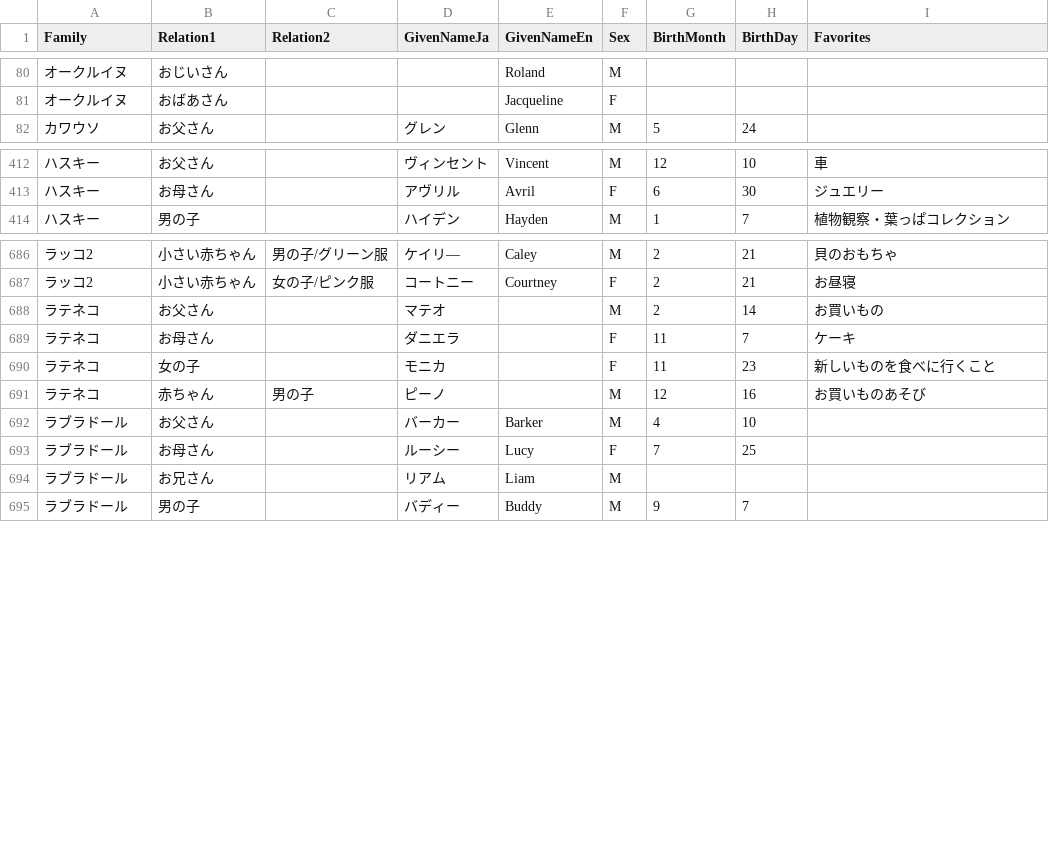
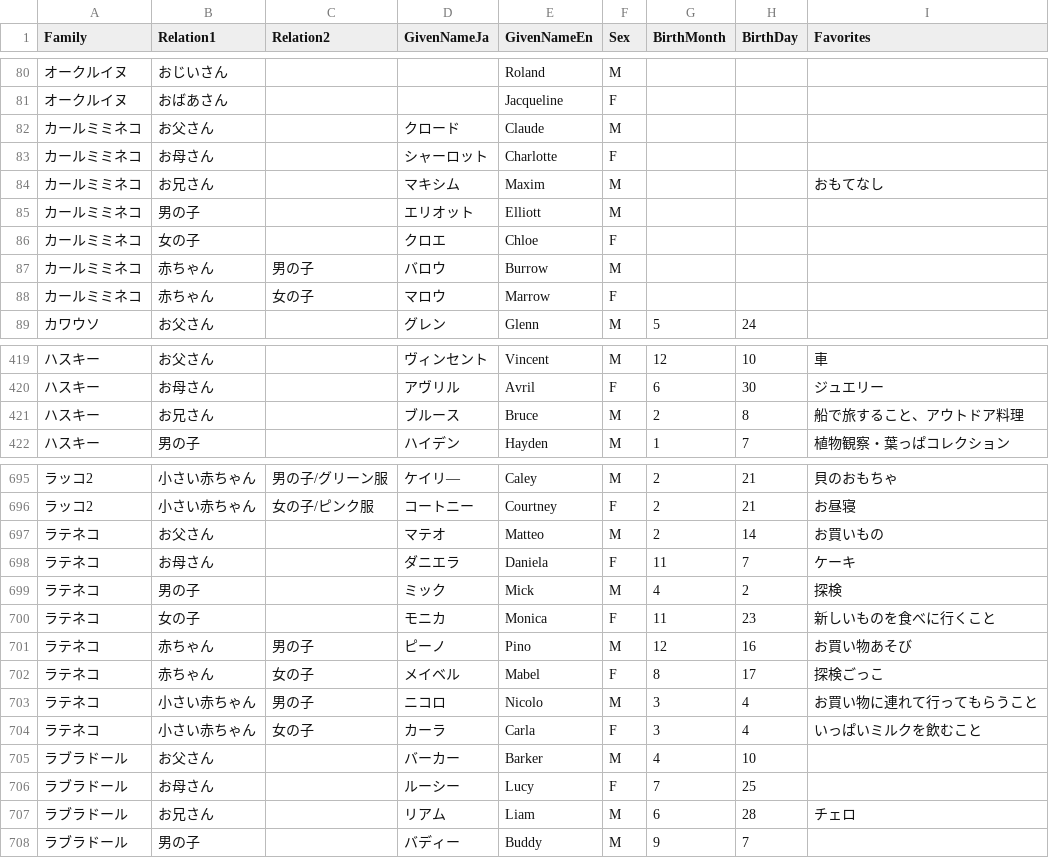
Before and after one commit to ohtake/birthday-calendar, a TSV file: data/sylvanian.tsv, drawn as a sheet; only a part is shown, gaps mark what is left out; the diff covers the shown part only.

Commit message:
Add and update sylvanians

```diff
--- a/data/sylvanian.tsv
+++ b/data/sylvanian.tsv
@@ -81,2 +81,9 @@ Family	Relation1	Relation2	GivenNameJa	GivenNameEn	Sex	BirthMonth	BirthDay	Favor
 オークルイヌ	おばあさん			Jacqueline	F			
+カールミミネコ	お父さん		クロード	Claude	M			
+カールミミネコ	お母さん		シャーロット	Charlotte	F			
+カールミミネコ	お兄さん		マキシム	Maxim	M			おもてなし
+カールミミネコ	男の子		エリオット	Elliott	M			
+カールミミネコ	女の子		クロエ	Chloe	F			
+カールミミネコ	赤ちゃん	男の子	バロウ	Burrow	M			
+カールミミネコ	赤ちゃん	女の子	マロウ	Marrow	F			
 カワウソ	お父さん		グレン	Glenn	M	5	24	
@@ -413,2 +420,3 @@ Family	Relation1	Relation2	GivenNameJa	GivenNameEn	Sex	BirthMonth	BirthDay	Favor
 ハスキー	お母さん		アヴリル	Avril	F	6	30	ジュエリー
+ハスキー	お兄さん		ブルース	Bruce	M	2	8	船で旅すること、アウトドア料理
 ハスキー	男の子		ハイデン	Hayden	M	1	7	植物観察・葉っぱコレクション
@@ -687,9 +696,13 @@ Family	Relation1	Relation2	GivenNameJa	GivenNameEn	Sex	BirthMonth	BirthDay	Favor
 ラッコ2	小さい赤ちゃん	女の子/ピンク服	コートニー	Courtney	F	2	21	お昼寝
-ラテネコ	お父さん		マテオ		M	2	14	お買いもの
-ラテネコ	お母さん		ダニエラ		F	11	7	ケーキ
-ラテネコ	女の子		モニカ		F	11	23	新しいものを食べに行くこと
-ラテネコ	赤ちゃん	男の子	ピーノ		M	12	16	お買いものあそび
+ラテネコ	お父さん		マテオ	Matteo	M	2	14	お買いもの
+ラテネコ	お母さん		ダニエラ	Daniela	F	11	7	ケーキ
+ラテネコ	男の子		ミック	Mick	M	4	2	探検
+ラテネコ	女の子		モニカ	Monica	F	11	23	新しいものを食べに行くこと
+ラテネコ	赤ちゃん	男の子	ピーノ	Pino	M	12	16	お買い物あそび
+ラテネコ	赤ちゃん	女の子	メイベル	Mabel	F	8	17	探検ごっこ
+ラテネコ	小さい赤ちゃん	男の子	ニコロ	Nicolo	M	3	4	お買い物に連れて行ってもらうこと
+ラテネコ	小さい赤ちゃん	女の子	カーラ	Carla	F	3	4	いっぱいミルクを飲むこと
 ラブラドール	お父さん		バーカー	Barker	M	4	10	
 ラブラドール	お母さん		ルーシー	Lucy	F	7	25	
-ラブラドール	お兄さん		リアム	Liam	M			
+ラブラドール	お兄さん		リアム	Liam	M	6	28	チェロ
 ラブラドール	男の子		バディー	Buddy	M	9	7	
```
Also changed, not shown: 1 added row and 7 edited cells elsewhere in this file, data/sylvanianFamilyName.tsv.
